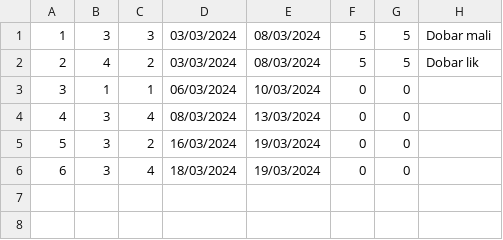
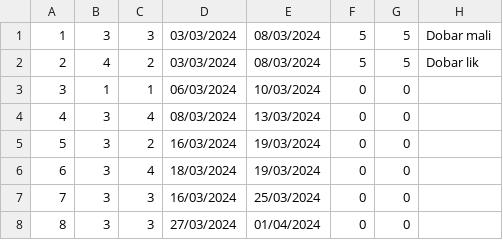
Before and after one commit to kzi-nastava/sims-ra-2024-group-3-team-a, a CSV file: Resources/Data/accommodationReservations.csv, drawn as a sheet; the diff names each change by its address in the sheet, - before the commit and + after, or states it on an @@ line.

```diff
--- a/Resources/Data/accommodationReservations.csv
+++ b/Resources/Data/accommodationReservations.csv
+row 7: 7 | 3 | 3 | 16/03/2024 | 25/03/2024 | 0 | 0
+row 8: 8 | 3 | 3 | 27/03/2024 | 01/04/2024 | 0 | 0
```
Also changed, not shown: 7 other files.
